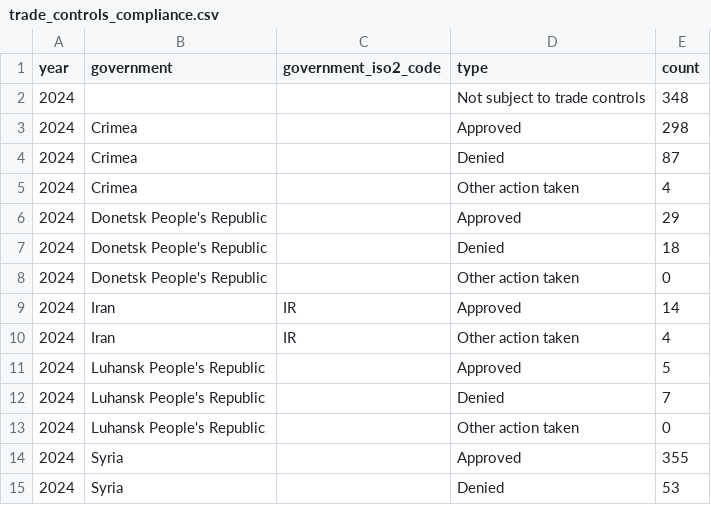
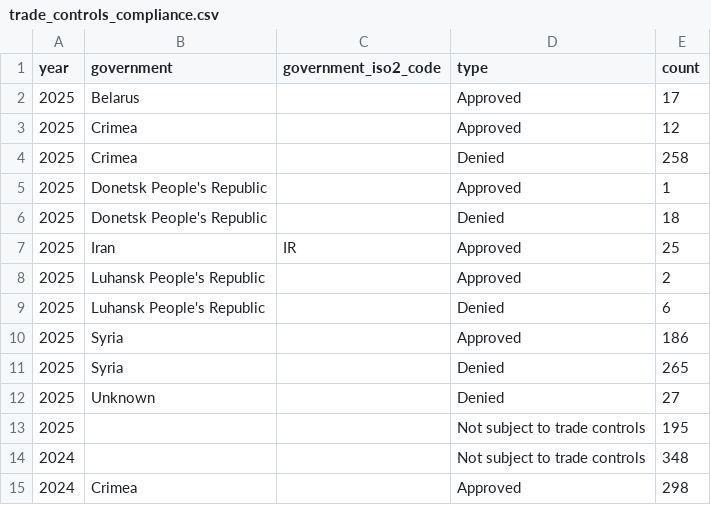
Before and after one commit to github/transparency, a CSV file: data/appeals_and_other_reinstatements/trade_controls_compliance.csv, drawn as a sheet; only a part is shown; the shorter side is filled out with more unchanged rows.

```diff
--- a/data/appeals_and_other_reinstatements/trade_controls_compliance.csv
+++ b/data/appeals_and_other_reinstatements/trade_controls_compliance.csv
@@ -1,2 +1,14 @@
 year,government,government_iso2_code,type,count
+2025,Belarus,,Approved,17
+2025,Crimea,,Approved,12
+2025,Crimea,,Denied,258
+2025,Donetsk People's Republic,,Approved,1
+2025,Donetsk People's Republic,,Denied,18
+2025,Iran,IR,Approved,25
+2025,Luhansk People's Republic,,Approved,2
+2025,Luhansk People's Republic,,Denied,6
+2025,Syria,,Approved,186
+2025,Syria,,Denied,265
+2025,Unknown,,Denied,27
+2025,,,Not subject to trade controls,195
 2024,,,Not subject to trade controls,348
```
Also changed, not shown: data/appeals_and_other_reinstatements/abuse_related_violations.csv, data/dmca/dmca_takedowns_by_month.csv, 11 other files.
